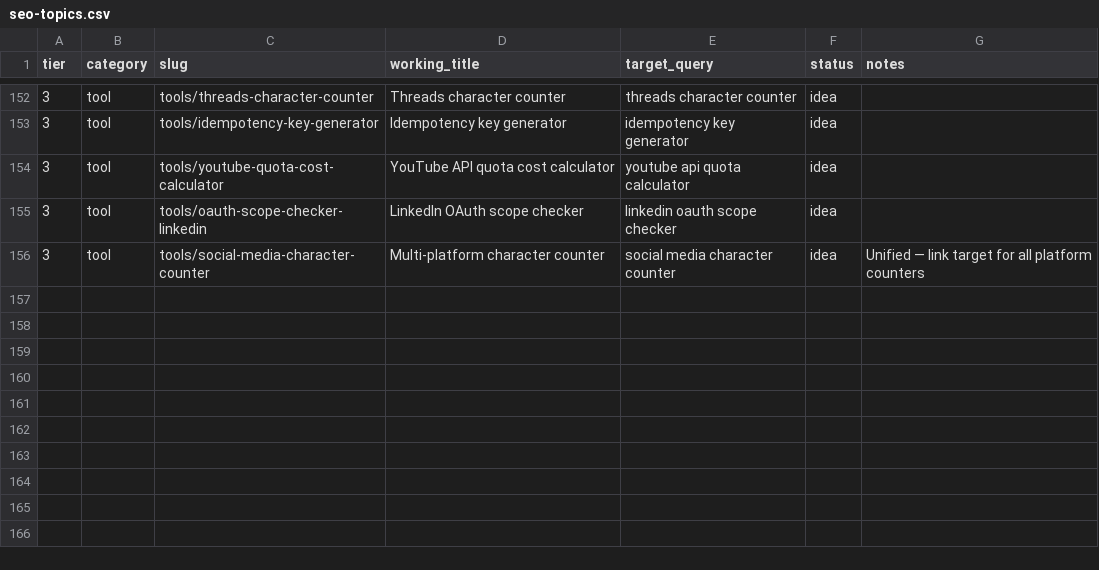
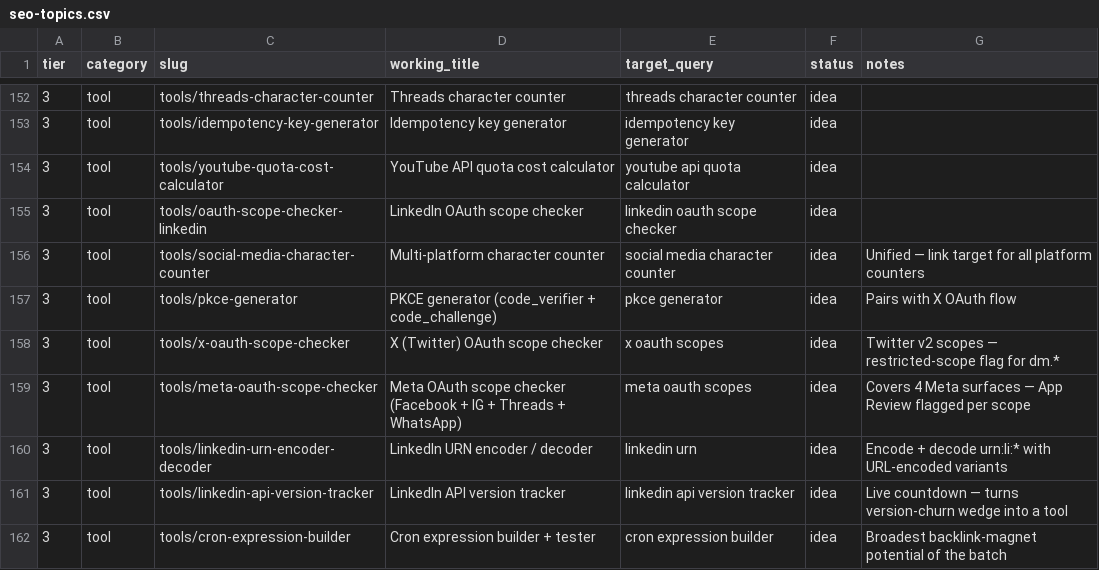
Before and after one commit to Verkan39/letmepost.dev, a CSV file: seo-topics.csv, drawn as a sheet; only a part is shown, gaps mark what is left out.

Commit message:
web: more free tools/ pkce, oauth scope checker, linkedin-urn, cron expression builder

```diff
--- a/seo-topics.csv
+++ b/seo-topics.csv
@@ -156 +156,7 @@ tier,category,slug,working_title,target_query,status,notes
 3,tool,tools/social-media-character-counter,Multi-platform character counter,social media character counter,idea,Unified — link target for all platform counters
+3,tool,tools/pkce-generator,PKCE generator (code_verifier + code_challenge),pkce generator,idea,Pairs with X OAuth flow
+3,tool,tools/x-oauth-scope-checker,X (Twitter) OAuth scope checker,x oauth scopes,idea,Twitter v2 scopes — restricted-scope flag for dm.*
+3,tool,tools/meta-oauth-scope-checker,Meta OAuth scope checker (Facebook + IG + Threads + WhatsApp),meta oauth scopes,idea,Covers 4 Meta surfaces — App Review flagged per scope
+3,tool,tools/linkedin-urn-encoder-decoder,LinkedIn URN encoder / decoder,linkedin urn,idea,Encode + decode urn:li:* with URL-encoded variants
+3,tool,tools/linkedin-api-version-tracker,LinkedIn API version tracker,linkedin api version tracker,idea,Live countdown — turns version-churn wedge into a tool
+3,tool,tools/cron-expression-builder,Cron expression builder + tester,cron expression builder,idea,Broadest backlink-magnet potential of the batch
```
Also changed, not shown: 7 other files.
